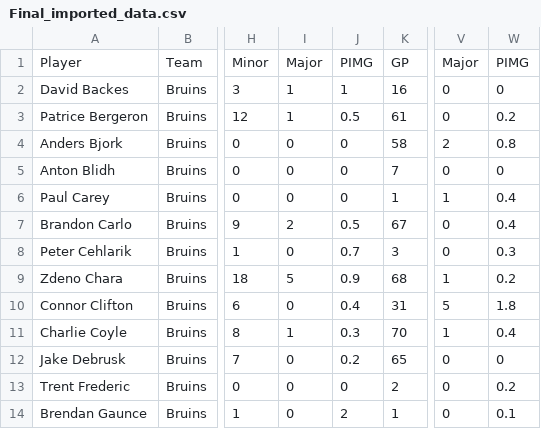
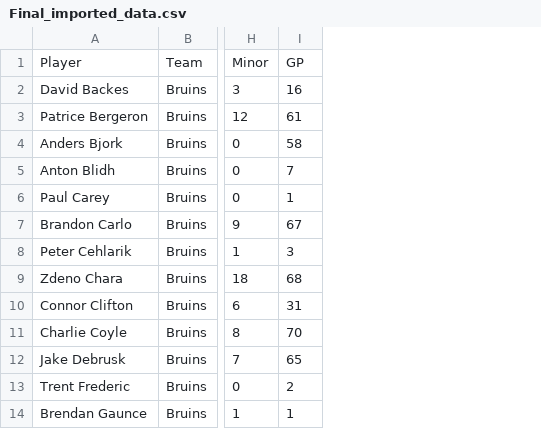
Before and after one commit to TheCreatorAMA/Hockey-sim-ASU, a CSV file: Final_imported_data.csv, drawn as a sheet; only a part is shown, gaps mark what is left out; the diff names each change by its address in the sheet, - before the commit and + after, or states it on an @@ line.

Commit message:
Data changes and minor code changes

```diff
--- a/Final_imported_data.csv
+++ b/Final_imported_data.csv
-column I, rows 1-14: Major | 1 | 1 | 0 | 0 | 0 | 2 | 0 | 5 | 0 | 1 | 0 | 0 | 0
-column J, rows 1-14: PIMG | 1 | 0.5 | 0 | 0 | 0 | 0.5 | 0.7 | 0.9 | 0.4 | 0.3 | 0.2 | 0 | 2
-column V, rows 1-14: Major | 0 | 0 | 2 | 0 | 1 | 0 | 0 | 1 | 5 | 1 | 0 | 0 | 0
-column W, rows 1-14: PIMG | 0 | 0.2 | 0.8 | 0 | 0.4 | 0.4 | 0.3 | 0.2 | 1.8 | 0.4 | 0 | 0.2 | 0.1
```
Also changed, not shown: 1 other file.
